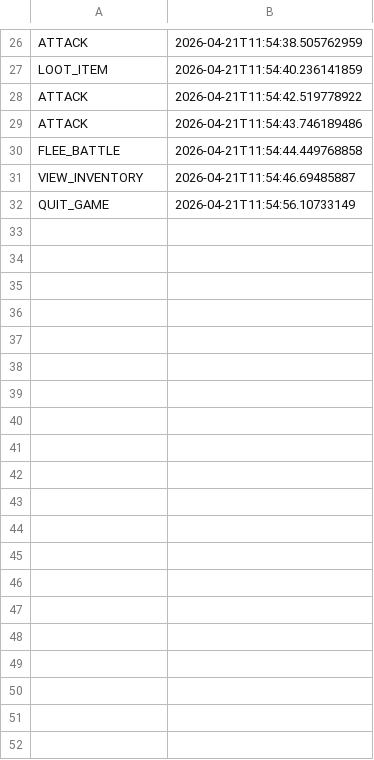
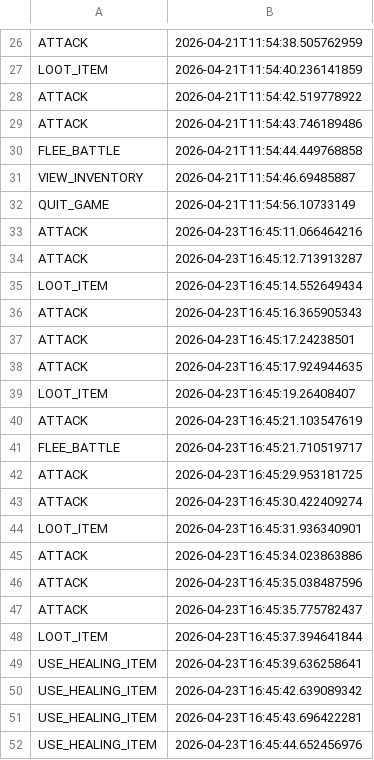
Before and after one commit to petru-robu/MiddleEarth, a CSV file: lotr-rpg/audit.csv, drawn as a sheet; only a part is shown, gaps mark what is left out; the diff covers the shown part only; the diff names each change by its address in the sheet, - before the commit and + after, or states it on an @@ line.

```diff
--- a/lotr-rpg/audit.csv
+++ b/lotr-rpg/audit.csv
+row 33: ATTACK | 2026-04-23T16:45:11.066464216
+row 34: ATTACK | 2026-04-23T16:45:12.713913287
+row 35: LOOT_ITEM | 2026-04-23T16:45:14.552649434
+row 36: ATTACK | 2026-04-23T16:45:16.365905343
+row 37: ATTACK | 2026-04-23T16:45:17.24238501
+row 38: ATTACK | 2026-04-23T16:45:17.924944635
+row 39: LOOT_ITEM | 2026-04-23T16:45:19.26408407
+row 40: ATTACK | 2026-04-23T16:45:21.103547619
+row 41: FLEE_BATTLE | 2026-04-23T16:45:21.710519717
+row 42: ATTACK | 2026-04-23T16:45:29.953181725
+row 43: ATTACK | 2026-04-23T16:45:30.422409274
+row 44: LOOT_ITEM | 2026-04-23T16:45:31.936340901
+row 45: ATTACK | 2026-04-23T16:45:34.023863886
+row 46: ATTACK | 2026-04-23T16:45:35.038487596
+row 47: ATTACK | 2026-04-23T16:45:35.775782437
+row 48: LOOT_ITEM | 2026-04-23T16:45:37.394641844
+row 49: USE_HEALING_ITEM | 2026-04-23T16:45:39.636258641
+row 50: USE_HEALING_ITEM | 2026-04-23T16:45:42.639089342
+row 51: USE_HEALING_ITEM | 2026-04-23T16:45:43.696422281
+row 52: USE_HEALING_ITEM | 2026-04-23T16:45:44.652456976
```
Also changed, not shown: 34 added rows elsewhere in this file, 7 other files.
